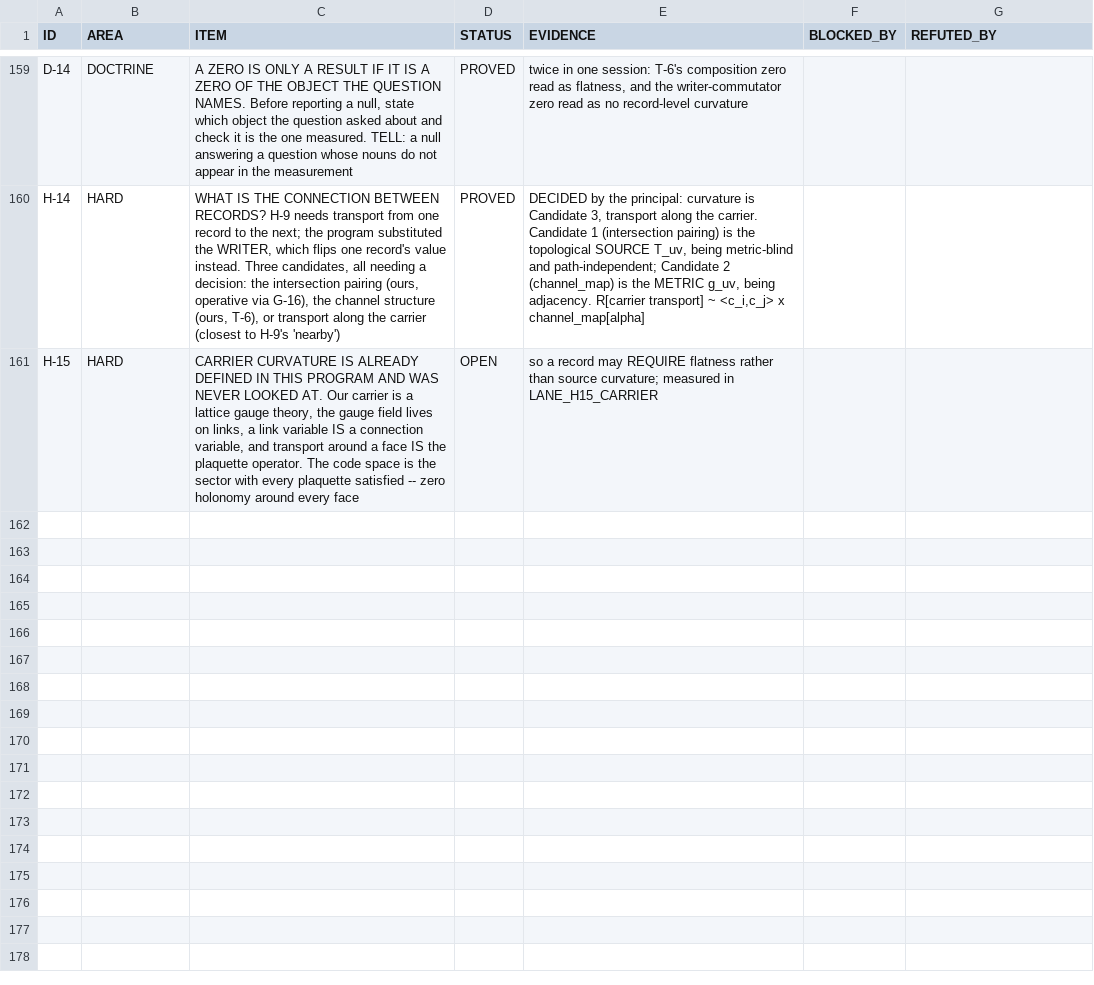
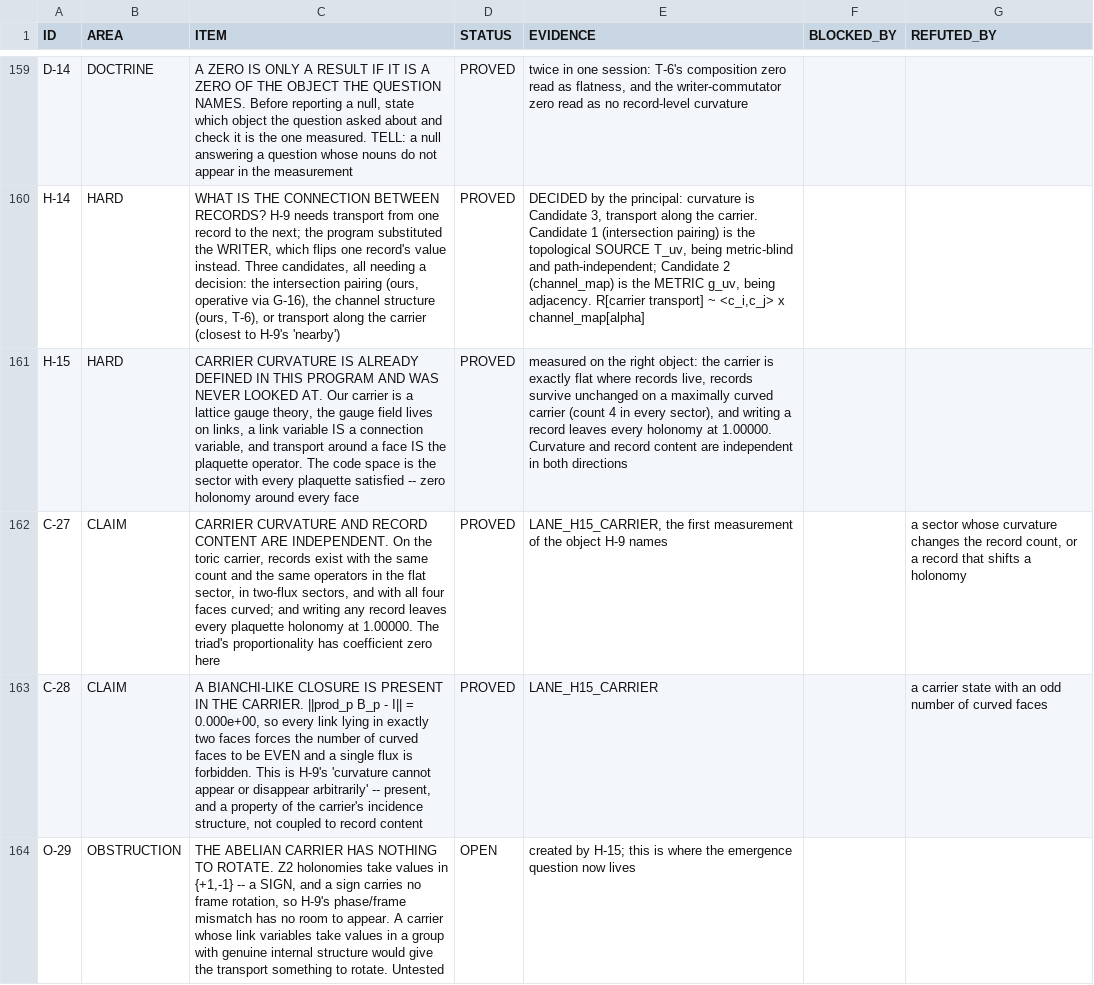
Before and after one commit to gravacle/where-atoms-come-from, a TSV file: ledger/status_ledger.tsv, drawn as a sheet; only a part is shown, gaps mark what is left out; the diff names each change by its address in the sheet, - before the commit and + after, or states it on an @@ line.

```diff
--- a/ledger/status_ledger.tsv
+++ b/ledger/status_ledger.tsv
-D161 (STATUS): OPEN
+D161 (STATUS): PROVED
-E161 (EVIDENCE): so a record may REQUIRE flatness rather than source curvature; measured in LANE_H15_CARRIER
+E161 (EVIDENCE): measured on the right object: the carrier is exactly flat where records live, records survive unchanged on a maximally curved carrier (count 4 in every sector), and writing a record leaves every holonomy at 1.00000. Curvature and record content are independent in both directions
+row 162: C-27 | CLAIM | CARRIER CURVATURE AND RECORD CONTENT ARE INDEPENDENT. On the toric carrier, records exist with the same count and the same operators in the flat sector, in two-flux sectors, and with all four faces curved; and writing any record leaves every plaquette holonomy at 1.00000. The triad's proportionality has coefficient zero here | PROVED | LANE_H15_CARRIER, the first measurement of the object H-9 names |  | a sector whose curvature changes the record count, or a record that shifts a holonomy
+row 163: C-28 | CLAIM | A BIANCHI-LIKE CLOSURE IS PRESENT IN THE CARRIER. ||prod_p B_p - I|| = 0.000e+00, so every link lying in exactly two faces forces the number of curved faces to be EVEN and a single flux is forbidden. This is H-9's 'curvature cannot appear or disappear arbitrarily' -- present, and a property of the carrier's incidence structure, not coupled to record content | PROVED | LANE_H15_CARRIER |  | a carrier state with an odd number of curved faces
+row 164: O-29 | OBSTRUCTION | THE ABELIAN CARRIER HAS NOTHING TO ROTATE. Z2 holonomies take values in {+1,-1} -- a SIGN, and a sign carries no frame rotation, so H-9's phase/frame mismatch has no room to appear. A carrier whose link variables take values in a group with genuine internal structure would give the transport something to rotate. Untested | OPEN | created by H-15; this is where the emergence question now lives
```
Also changed, not shown: 12 other files.
